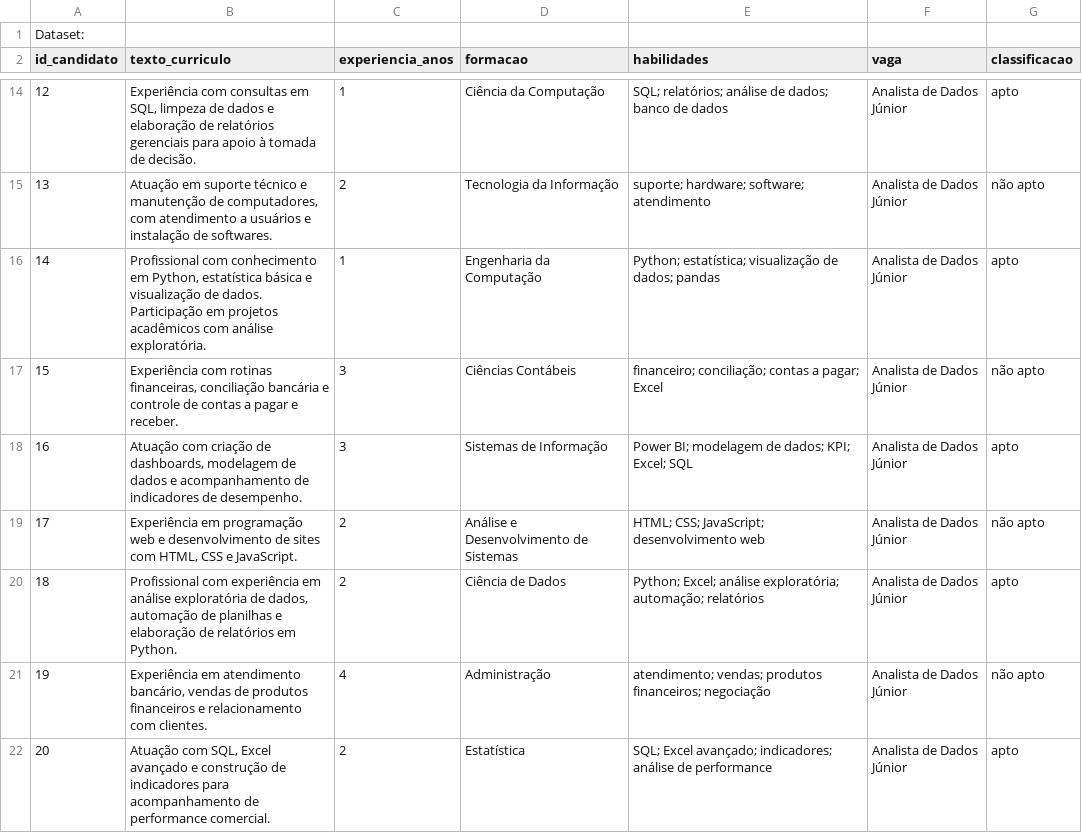
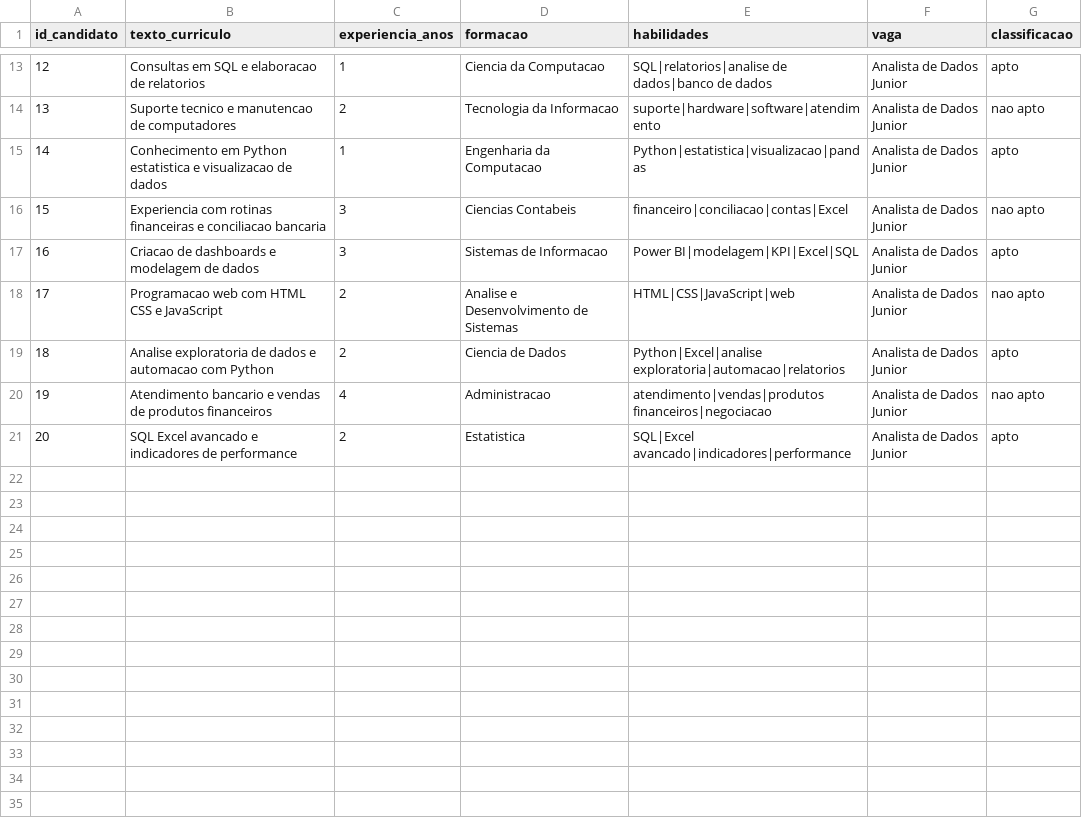
Before and after one commit to Yuristrev/Projeto_IA_07J_JMY, a CSV file: projeto-ia-curriculos/dataset/curriculos.csv, drawn as a sheet; only a part is shown, gaps mark what is left out; the diff covers the shown part only.

Commit message:
Update curriculos.csv

```diff
--- a/projeto-ia-curriculos/dataset/curriculos.csv
+++ b/projeto-ia-curriculos/dataset/curriculos.csv
@@ -1,2 +1 @@
-Dataset:
 id_candidato,texto_curriculo,experiencia_anos,formacao,habilidades,vaga,classificacao
@@ -14,9 +13,9 @@ id_candidato,texto_curriculo,experiencia_anos,formacao,habilidades,vaga,classifi
-12,"Experiência com consultas em SQL, limpeza de dados e elaboração de relatórios gerenciais para apoio à tomada de decisão.",1,"Ciência da Computação","SQL; relatórios; análise de dados; banco de dados","Analista de Dados Júnior","apto"
-13,"Atuação em suporte técnico e manutenção de computadores, com atendimento a usuários e instalação de softwares.",2,"Tecnologia da Informação","suporte; hardware; software; atendimento","Analista de Dados Júnior","não apto"
-14,"Profissional com conhecimento em Python, estatística básica e visualização de dados. Participação em projetos acadêmicos com análise exploratória.",1,"Engenharia da Computação","Python; estatística; visualização de dados; pandas","Analista de Dados Júnior","apto"
-15,"Experiência com rotinas financeiras, conciliação bancária e controle de contas a pagar e receber.",3,"Ciências Contábeis","financeiro; conciliação; contas a pagar; Excel","Analista de Dados Júnior","não apto"
-16,"Atuação com criação de dashboards, modelagem de dados e acompanhamento de indicadores de desempenho.",3,"Sistemas de Informação","Power BI; modelagem de dados; KPI; Excel; SQL","Analista de Dados Júnior","apto"
-17,"Experiência em programação web e desenvolvimento de sites com HTML, CSS e JavaScript.",2,"Análise e Desenvolvimento de Sistemas","HTML; CSS; JavaScript; desenvolvimento web","Analista de Dados Júnior","não apto"
-18,"Profissional com experiência em análise exploratória de dados, automação de planilhas e elaboração de relatórios em Python.",2,"Ciência de Dados","Python; Excel; análise exploratória; automação; relatórios","Analista de Dados Júnior","apto"
-19,"Experiência em atendimento bancário, vendas de produtos financeiros e relacionamento com clientes.",4,"Administração","atendimento; vendas; produtos financeiros; negociação","Analista de Dados Júnior","não apto"
-20,"Atuação com SQL, Excel avançado e construção de indicadores para acompanhamento de performance comercial.",2,"Estatística","SQL; Excel avançado; indicadores; análise de performance","Analista de Dados Júnior","apto"
+12,Consultas em SQL e elaboracao de relatorios,1,Ciencia da Computacao,SQL|relatorios|analise de dados|banco de dados,Analista de Dados Junior,apto
+13,Suporte tecnico e manutencao de computadores,2,Tecnologia da Informacao,suporte|hardware|software|atendimento,Analista de Dados Junior,nao apto
+14,Conhecimento em Python estatistica e visualizacao de dados,1,Engenharia da Computacao,Python|estatistica|visualizacao|pandas,Analista de Dados Junior,apto
+15,Experiencia com rotinas financeiras e conciliacao bancaria,3,Ciencias Contabeis,financeiro|conciliacao|contas|Excel,Analista de Dados Junior,nao apto
+16,Criacao de dashboards e modelagem de dados,3,Sistemas de Informacao,Power BI|modelagem|KPI|Excel|SQL,Analista de Dados Junior,apto
+17,Programacao web com HTML CSS e JavaScript,2,Analise e Desenvolvimento de Sistemas,HTML|CSS|JavaScript|web,Analista de Dados Junior,nao apto
+18,Analise exploratoria de dados e automacao com Python,2,Ciencia de Dados,Python|Excel|analise exploratoria|automacao|relatorios,Analista de Dados Junior,apto
+19,Atendimento bancario e vendas de produtos financeiros,4,Administracao,atendimento|vendas|produtos financeiros|negociacao,Analista de Dados Junior,nao apto
+20,SQL Excel avancado e indicadores de performance,2,Estatistica,SQL|Excel avancado|indicadores|performance,Analista de Dados Junior,apto
```
Also changed, not shown: 41 edited cells elsewhere in this file.
